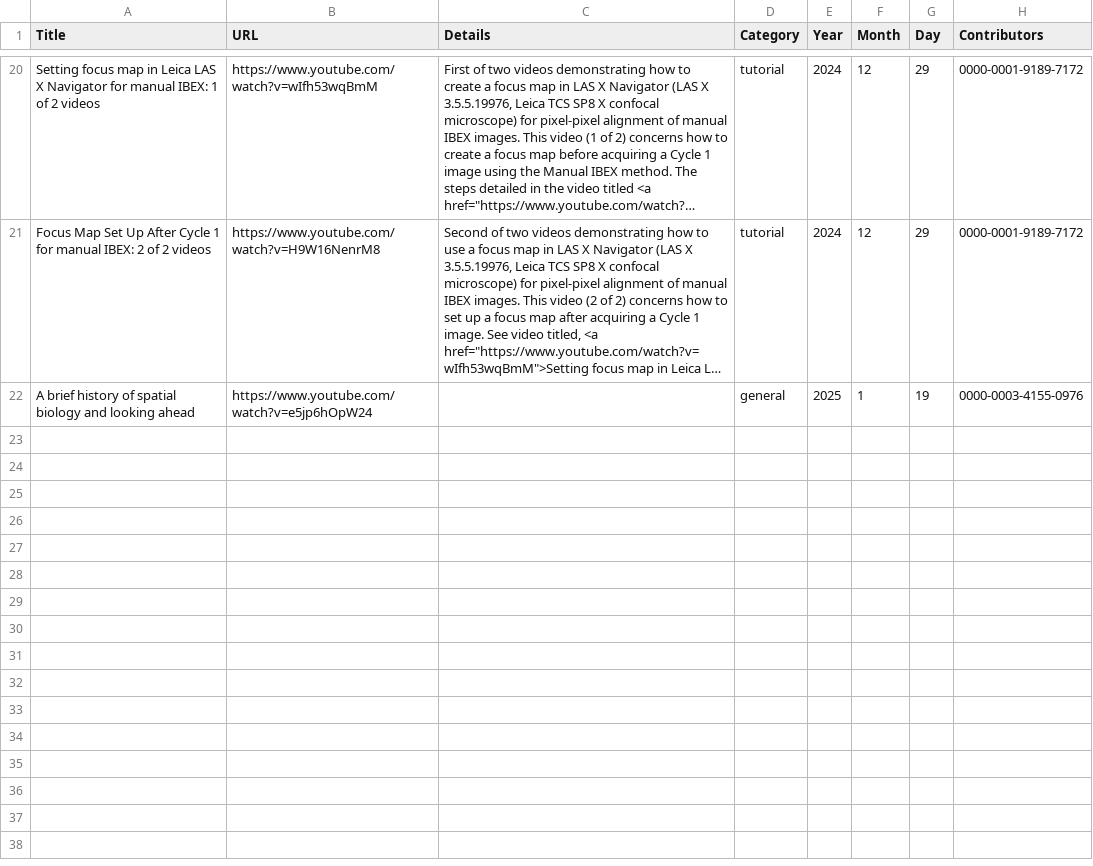
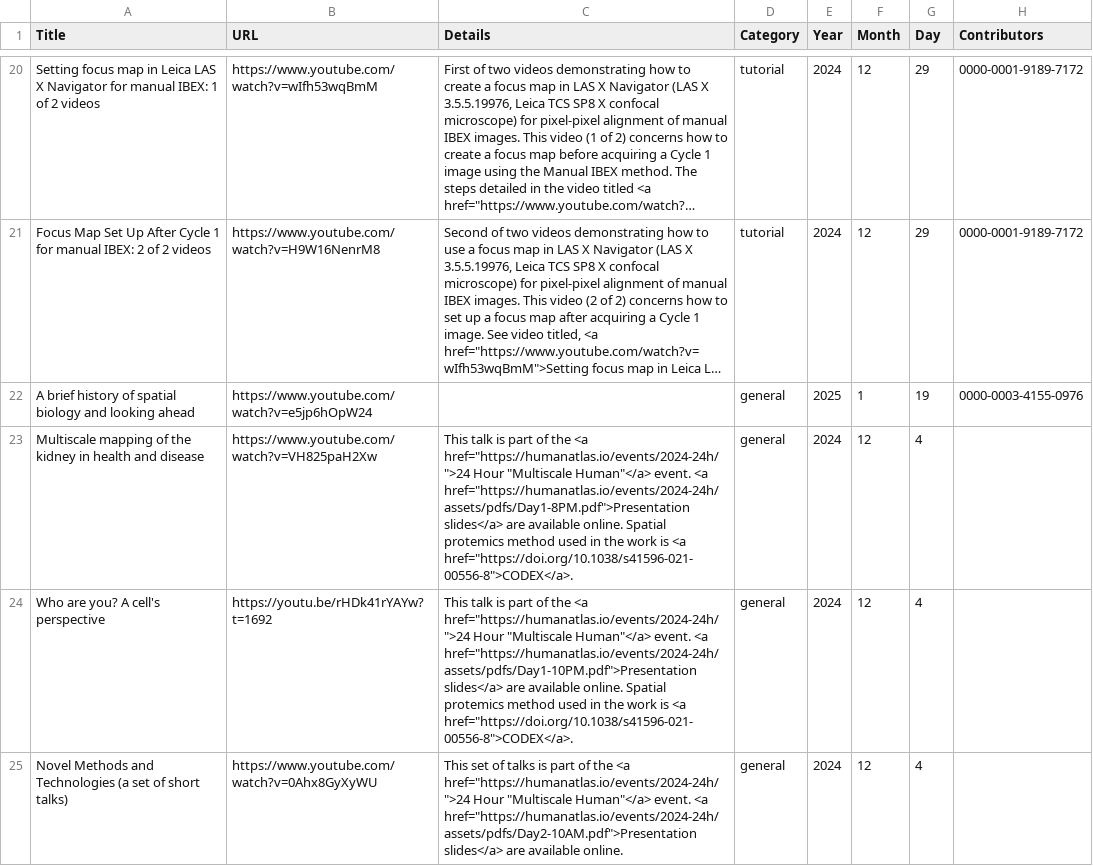
Before and after one commit to IBEXImagingCommunity/ibex_imaging_knowledge_base, a CSV file: data/videos.csv, drawn as a sheet; only a part is shown, gaps mark what is left out; long unchanged cells end in …; the diff names each change by its address in the sheet, - before the commit and + after, or states it on an @@ line.

Commit message:
Adding videos from 24 Hour “Multiscale Human” event.
Adding a selected subset of videos from the event that are relevant in
the context of multiplexed imaging.

```diff
--- a/data/videos.csv
+++ b/data/videos.csv
+row 23: Multiscale mapping of the kidney in health and disease | https://www.youtube.com/watch?v=VH825paH2Xw | This talk is part of the <a href="https://humanatlas.io/events/2024-24h/">24 Hour "Multiscale Human"</a> event. <a href="https://humanatlas.io/events/2024-24h/assets/pdfs/Day1-8PM.pdf">Presentation slides</a> are available online. Spatial protemics method used in the work is <a href="https://doi.org/10.1038/s41596-021-00556-8">CODEX</a>. | general | 2024 | 12 | 4
+row 24: Who are you? A cell's perspective | https://youtu.be/rHDk41rYAYw?t=1692 | This talk is part of the <a href="https://humanatlas.io/events/2024-24h/">24 Hour "Multiscale Human"</a> event. <a href="https://humanatlas.io/events/2024-24h/assets/pdfs/Day1-10PM.pdf">Presentation slides</a> are available online. Spatial protemics method used in the work is <a href="https://doi.org/10.1038/s41596-021-00556-8">CODEX</a>. | general | 2024 | 12 | 4
+row 25: Novel Methods and Technologies (a set of short talks) | https://www.youtube.com/watch?v=0Ahx8GyXyWU | This set of talks is part of the <a href="https://humanatlas.io/events/2024-24h/">24 Hour "Multiscale Human"</a> event. <a href="https://humanatlas.io/events/2024-24h/assets/pdfs/Day2-10AM.pdf">Presentation slides</a> are available online. | general | 2024 | 12 | 4
```
